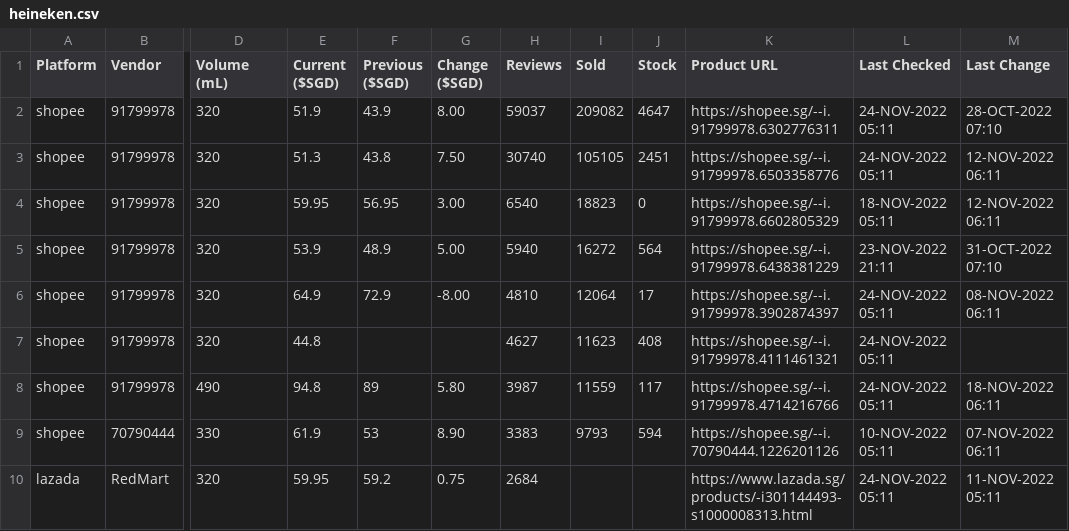
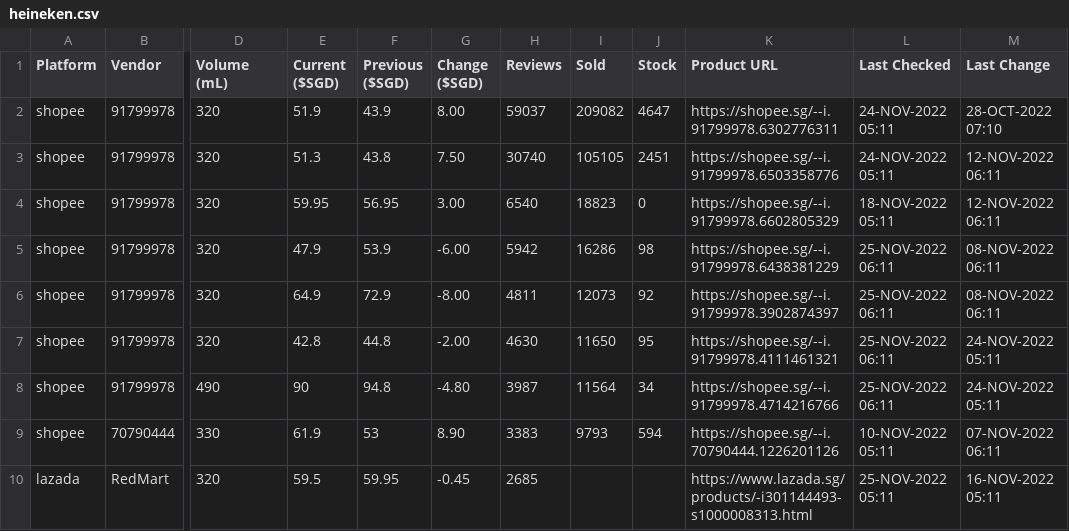
Before and after one commit to ngshiheng/fareview, a CSV file: data/heineken.csv, drawn as a sheet; only a part is shown, gaps mark what is left out; the diff covers the shown part only; the diff names each change by its address in the sheet, - before the commit and + after, or states it on an @@ line.

```diff
--- a/data/heineken.csv
+++ b/data/heineken.csv
-E5 (Current ($SGD)): 53.9
+E5 (Current ($SGD)): 47.9
-F5 (Previous ($SGD)): 48.9
+F5 (Previous ($SGD)): 53.9
-G5 (Change ($SGD)): 5.00
+G5 (Change ($SGD)): -6.00
-H5 (Reviews): 5940
+H5 (Reviews): 5942
-I5 (Sold): 16272
+I5 (Sold): 16286
-J5 (Stock): 564
+J5 (Stock): 98
-L5 (Last Checked): 23-NOV-2022 21:11
+L5 (Last Checked): 25-NOV-2022 06:11
-M5 (Last Change): 31-OCT-2022 07:10
+M5 (Last Change): 08-NOV-2022 06:11
-H6 (Reviews): 4810
+H6 (Reviews): 4811
-I6 (Sold): 12064
+I6 (Sold): 12073
-J6 (Stock): 17
+J6 (Stock): 92
-L6:L8 (Last Checked): 24-NOV-2022 05:11
+L6:L8 (Last Checked): 25-NOV-2022 06:11
-E7 (Current ($SGD)): 44.8
+E7 (Current ($SGD)): 42.8
-F7 (Previous ($SGD)): (empty)
+F7 (Previous ($SGD)): 44.8
-G7 (Change ($SGD)): (empty)
+G7 (Change ($SGD)): -2.00
-H7 (Reviews): 4627
+H7 (Reviews): 4630
-I7 (Sold): 11623
+I7 (Sold): 11650
-J7 (Stock): 408
+J7 (Stock): 95
-M7 (Last Change): (empty)
+M7 (Last Change): 24-NOV-2022 05:11
-E8 (Current ($SGD)): 94.8
+E8 (Current ($SGD)): 90
-F8 (Previous ($SGD)): 89
+F8 (Previous ($SGD)): 94.8
-G8 (Change ($SGD)): 5.80
+G8 (Change ($SGD)): -4.80
-I8 (Sold): 11559
+I8 (Sold): 11564
-J8 (Stock): 117
+J8 (Stock): 34
-M8 (Last Change): 18-NOV-2022 06:11
+M8 (Last Change): 24-NOV-2022 05:11
-E10 (Current ($SGD)): 59.95
+E10 (Current ($SGD)): 59.5
-F10 (Previous ($SGD)): 59.2
+F10 (Previous ($SGD)): 59.95
-G10 (Change ($SGD)): 0.75
+G10 (Change ($SGD)): -0.45
-H10 (Reviews): 2684
+H10 (Reviews): 2685
-L10 (Last Checked): 24-NOV-2022 05:11
+L10 (Last Checked): 25-NOV-2022 05:11
-M10 (Last Change): 11-NOV-2022 05:11
+M10 (Last Change): 16-NOV-2022 05:11
```
Also changed, not shown: 1 added row, 1 removed row and 60 edited cells elsewhere in this file, data/asahi.csv, data/carlsberg.csv, 2 other files.
